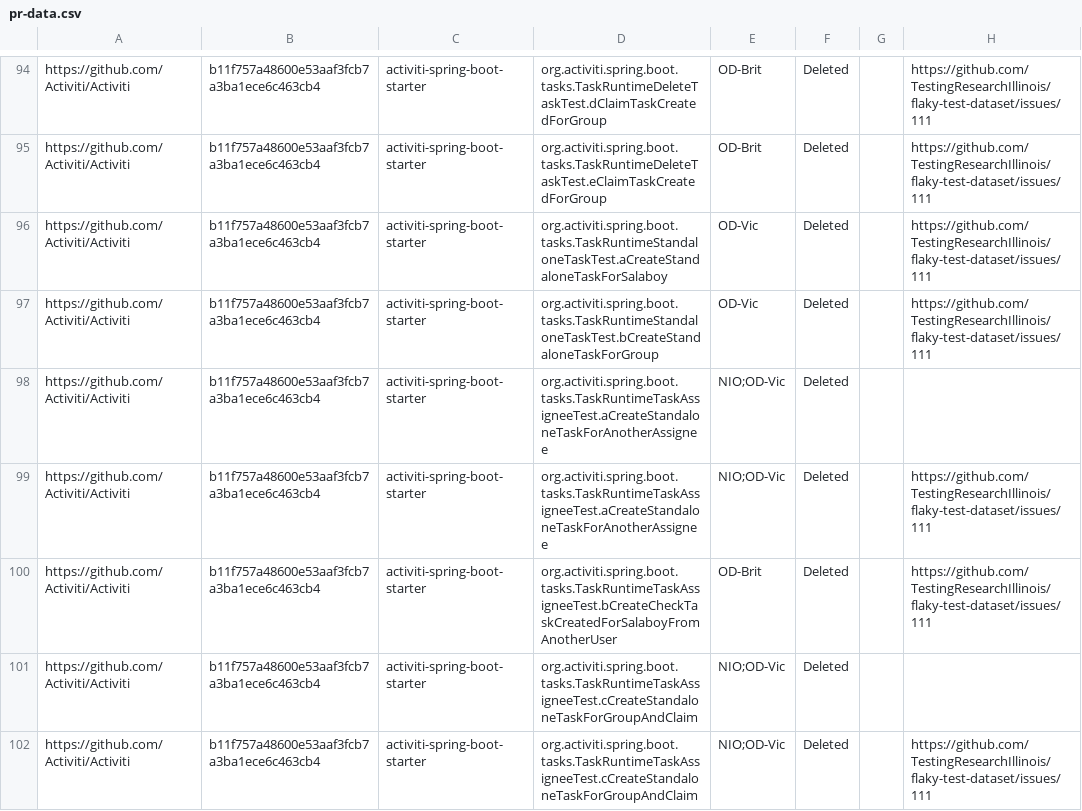
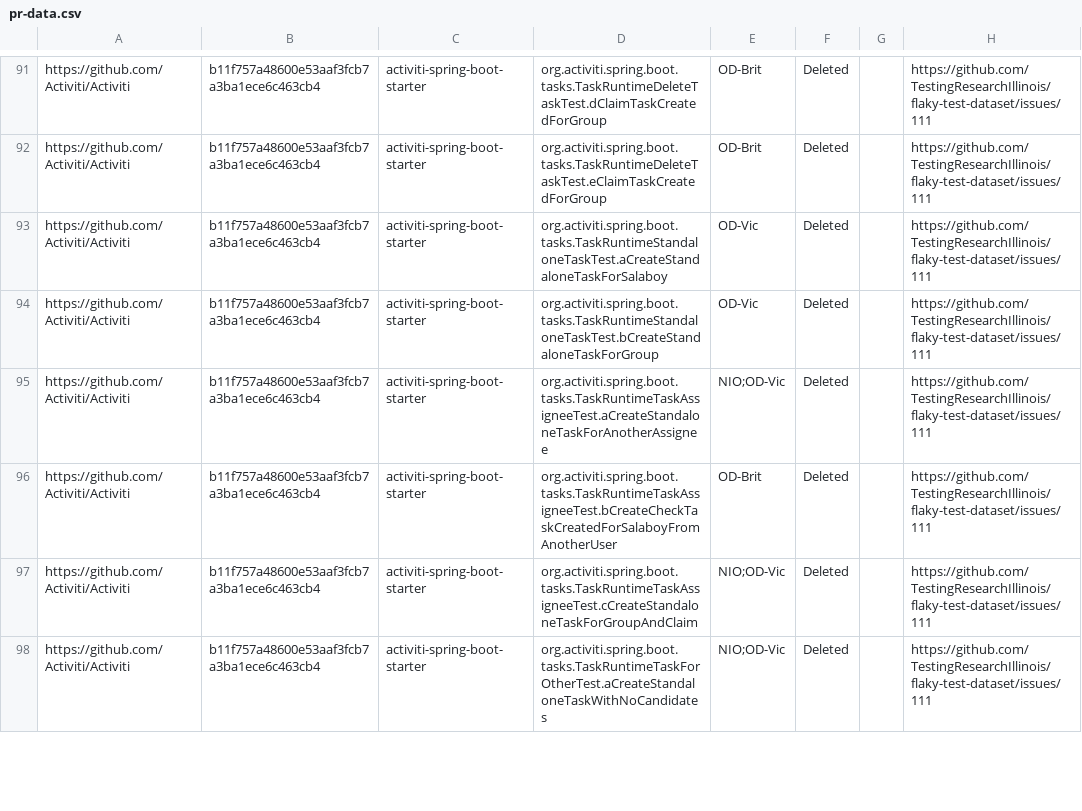
Before and after one commit to TestingResearchIllinois/idoft, a CSV file: pr-data.csv, drawn as a sheet; only a part is shown, gaps mark what is left out; the shorter side is filled out with more unchanged rows; the diff covers the shown part only.

```diff
--- a/pr-data.csv
+++ b/pr-data.csv
@@ -97,6 +94,4 @@ https://github.com/Activiti/Activiti,b11f757a48600e53aaf3fcb7a3ba1ece6c463cb4,ac
 https://github.com/Activiti/Activiti,b11f757a48600e53aaf3fcb7a3ba1ece6c463cb4,activiti-spring-boot-starter,org.activiti.spring.boot.tasks.TaskRuntimeStandaloneTaskTest.bCreateStandaloneTaskForGroup,OD-Vic,Deleted,,https://github.com/TestingResearchIllinois/flaky-test-dataset/issues/111
-https://github.com/Activiti/Activiti,b11f757a48600e53aaf3fcb7a3ba1ece6c463cb4,activiti-spring-boot-starter,org.activiti.spring.boot.tasks.TaskRuntimeTaskAssigneeTest.aCreateStandaloneTaskForAnotherAssignee,NIO;OD-Vic,Deleted,,
 https://github.com/Activiti/Activiti,b11f757a48600e53aaf3fcb7a3ba1ece6c463cb4,activiti-spring-boot-starter,org.activiti.spring.boot.tasks.TaskRuntimeTaskAssigneeTest.aCreateStandaloneTaskForAnotherAssignee,NIO;OD-Vic,Deleted,,https://github.com/TestingResearchIllinois/flaky-test-dataset/issues/111
 https://github.com/Activiti/Activiti,b11f757a48600e53aaf3fcb7a3ba1ece6c463cb4,activiti-spring-boot-starter,org.activiti.spring.boot.tasks.TaskRuntimeTaskAssigneeTest.bCreateCheckTaskCreatedForSalaboyFromAnotherUser,OD-Brit,Deleted,,https://github.com/TestingResearchIllinois/flaky-test-dataset/issues/111
-https://github.com/Activiti/Activiti,b11f757a48600e53aaf3fcb7a3ba1ece6c463cb4,activiti-spring-boot-starter,org.activiti.spring.boot.tasks.TaskRuntimeTaskAssigneeTest.cCreateStandaloneTaskForGroupAndClaim,NIO;OD-Vic,Deleted,,
 https://github.com/Activiti/Activiti,b11f757a48600e53aaf3fcb7a3ba1ece6c463cb4,activiti-spring-boot-starter,org.activiti.spring.boot.tasks.TaskRuntimeTaskAssigneeTest.cCreateStandaloneTaskForGroupAndClaim,NIO;OD-Vic,Deleted,,https://github.com/TestingResearchIllinois/flaky-test-dataset/issues/111
```
Also changed, not shown: 15 removed rows elsewhere in this file.
